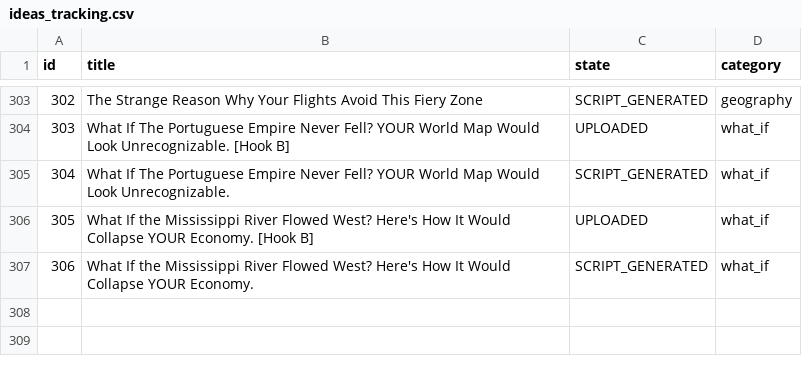
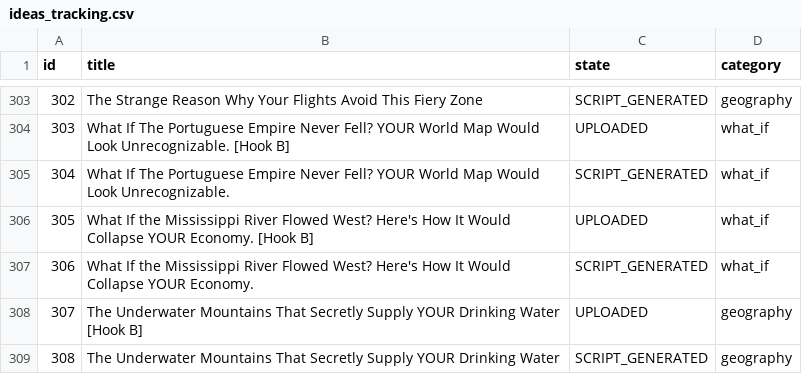
Before and after one commit to enigmaiq6-creator/Blowyourmind, a CSV file: flows/image_content_generator/tracking/ideas_tracking.csv, drawn as a sheet; only a part is shown, gaps mark what is left out.

```diff
--- a/flows/image_content_generator/tracking/ideas_tracking.csv
+++ b/flows/image_content_generator/tracking/ideas_tracking.csv
@@ -307 +307,3 @@ id,title,state,category
 306,What If the Mississippi River Flowed West? Here's How It Would Collapse YOUR Economy.,SCRIPT_GENERATED,what_if
+307,The Underwater Mountains That Secretly Supply YOUR Drinking Water [Hook B],UPLOADED,geography
+308,The Underwater Mountains That Secretly Supply YOUR Drinking Water,SCRIPT_GENERATED,geography
```
Also changed, not shown: flows/image_content_generator/tracking/automated_posts_history.csv.
